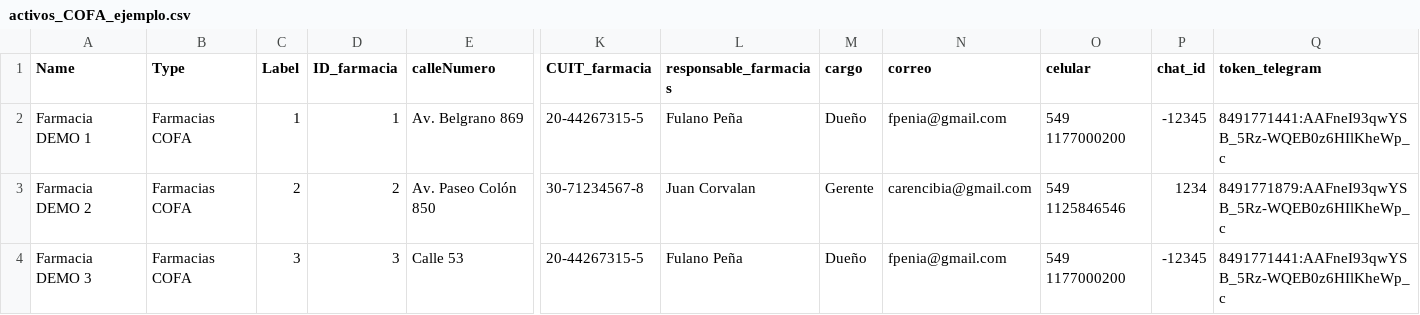
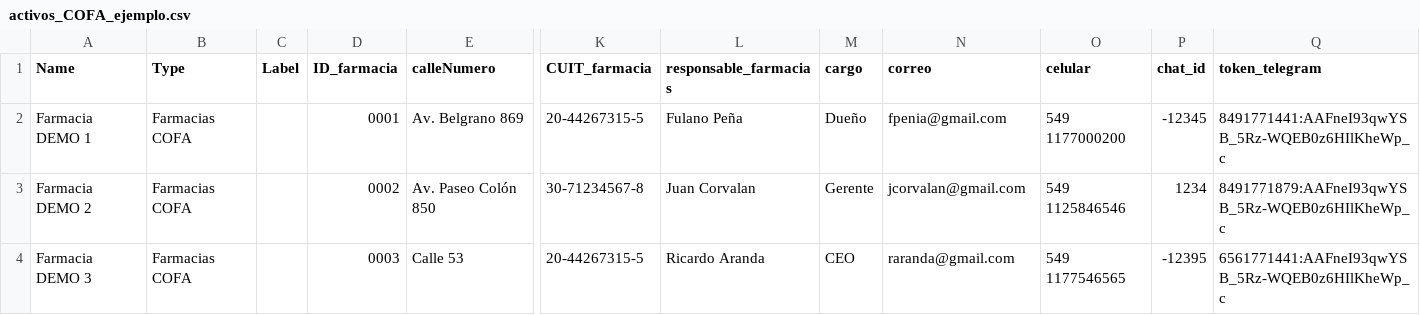
Before and after one commit to PM-Investigacion-y-Desarrollo/AKIoT-python-rest-client, a CSV file: clientes/COFA/activos_COFA_ejemplo.csv, drawn as a sheet; only a part is shown, gaps mark what is left out; the diff names each change by its address in the sheet, - before the commit and + after, or states it on an @@ line.

Commit message:
Tareas realizadas Para COFA: - Se puso el CUIT como nombre del customer; de esta forma, en esta versión tanto en los activos como en los dispositivos se ve el CUIT como referencia del customer de esas entidades. - Se cargó a los EFENTO el nuevo token (es el número de serie). Se confirmó con la empresa que este número es único, aunque también sugieren usar el número IMEI del módulo BC655. - Se probó a nivel de software la versión de subcustomer: se crean subcustomers asociados a su identificador único de farmacia y el customer se crea con CUIT. Luego se asignan los activos y dispositivos a los subcustomers; así, los usuarios de cada subcustomer ven solo su farmacia y el usuario del customer ve todas las farmacias.
Tareas pendientes:
- Armar un CSV que relacione customers (CUIT) con n usuarios y luego cargarlos con la API REST tal como en la versión 1 del script.
    - Si el customer tiene una sola farmacia, sus usuarios verán únicamente esa farmacia.
    - Si el customer tiene varias farmacias, sus usuarios verán todas las farmacias.
- Probar en un script nuevo la alternativa de crear customers con el identificador de farmacia; de esta forma se aísla la vista por farmacia, pero se pierde la visión general de farmacias asociadas por CUIT. No obstante, se gana independencia en las alarmas para cada farmacia.
- Probar con la API, en un script nuevo, crear subcustomers y asignarles el identificador único de farmacia; asignarles sus farmacias y sus dispositivos a ese subcustomer. El customer principal, por herencia, podrá ver todas las farmacias. Se supone que con esta metodología se resuelven las alarmas independientes por farmacia y se conserva la visión general de las farmacias.

```diff
--- a/clientes/COFA/activos_COFA_ejemplo.csv
+++ b/clientes/COFA/activos_COFA_ejemplo.csv
-C2 (Label): 1
+C2 (Label): (empty)
-D2 (ID_farmacia): 1
+D2 (ID_farmacia): 0001
-C3 (Label): 2
+C3 (Label): (empty)
-D3 (ID_farmacia): 2
+D3 (ID_farmacia): 0002
-N3 (correo): carencibia@gmail.com
+N3 (correo): jcorvalan@gmail.com
-C4 (Label): 3
+C4 (Label): (empty)
-D4 (ID_farmacia): 3
+D4 (ID_farmacia): 0003
-L4 (responsable_farmacias): Fulano Peña
+L4 (responsable_farmacias): Ricardo Aranda
-M4 (cargo): Dueño
+M4 (cargo): CEO
-N4 (correo): fpenia@gmail.com
+N4 (correo): raranda@gmail.com
-O4 (celular): 549 1177000200
+O4 (celular): 549 1177546565
-P4 (chat_id): -12345
+P4 (chat_id): -12395
-Q4 (token_telegram): 8491771441:AAFneI93qwYSB_5Rz-WQEB0z6HIlKheWp_c
+Q4 (token_telegram): 6561771441:AAFneI93qwYSB_5Rz-WQEB0z6HIlKheWp_c
```
Also changed, not shown: 1 other file.
